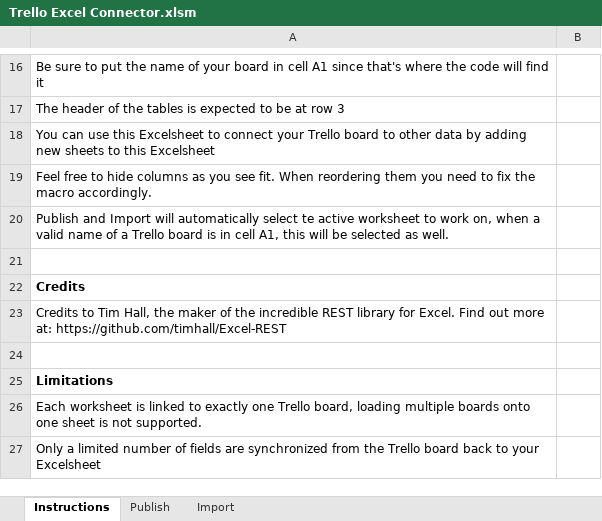
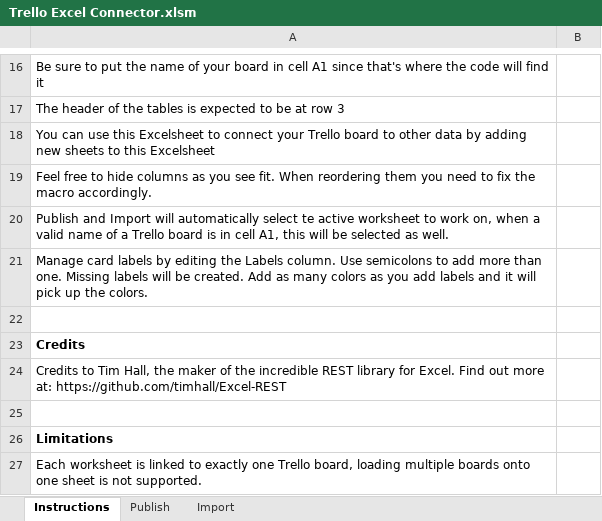
Before and after one commit to triplebeta/TrelloExcelConnector, an Excel workbook: Trello Excel Connector.xlsm, sheet Instructions, drawn as a sheet; only a part is shown, gaps mark what is left out; the shorter side is filled out with more unchanged rows; values as stored, in another font and other column widths than the file's, no borders; the diff names each change by its address in the sheet, - before the commit and + after, or states it on an @@ line.

```diff
--- a/Trello Excel Connector.xlsm (sheet Instructions)
+++ b/Trello Excel Connector.xlsm (sheet Instructions)
+row 21: Manage card labels by editing the Labels column. Use semicolons to add more than one. Missing labels will be created. Add as many colors as you add labels and it will pick up the colors.
```
Also changed, not shown: sheet Publish, sheet Import.
